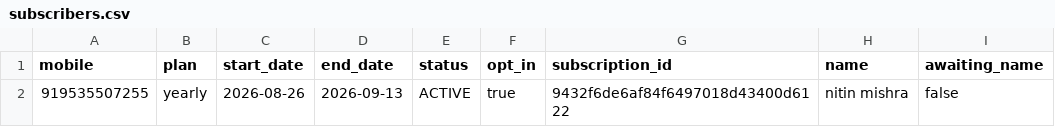
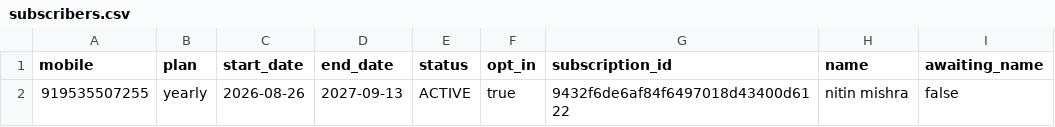
Before and after one commit to mishnit/daily-darshan, a CSV file: csv/subscribers.csv, drawn as a sheet; only a part is shown; the diff names each change by its address in the sheet, - before the commit and + after, or states it on an @@ line.

Commit message:
Update subscribers.csv

```diff
--- a/csv/subscribers.csv
+++ b/csv/subscribers.csv
-D2 (end_date): 2026-09-13
+D2 (end_date): 2027-09-13
```
